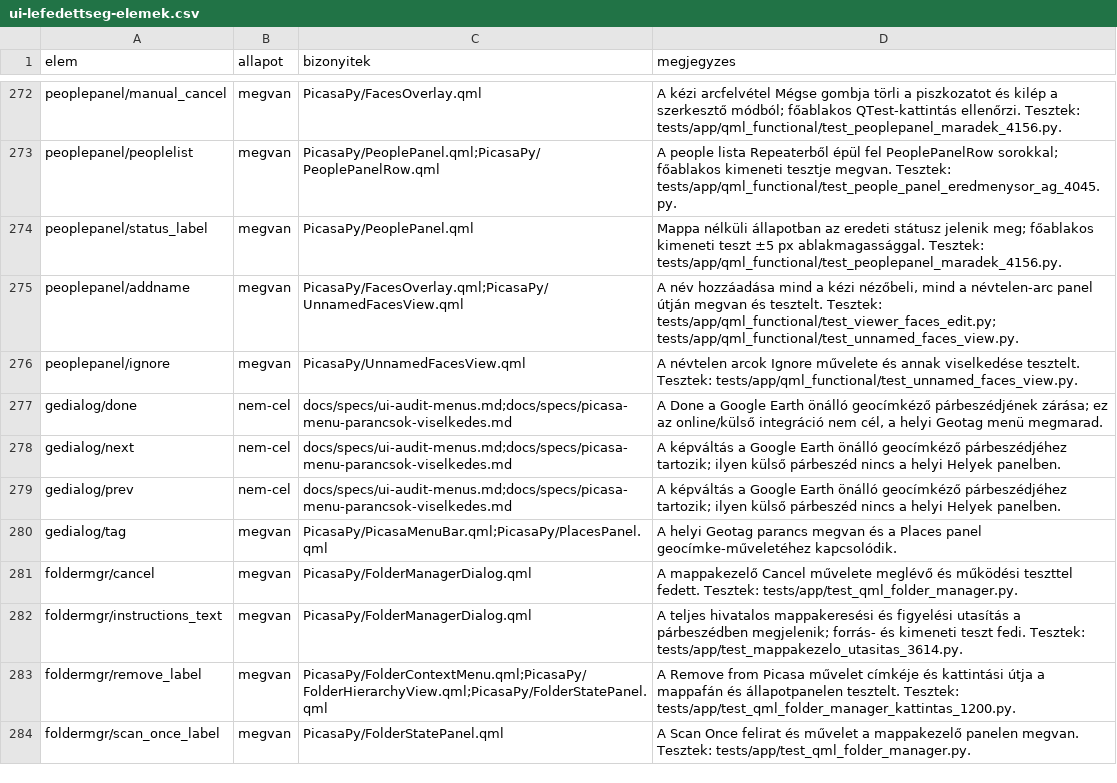
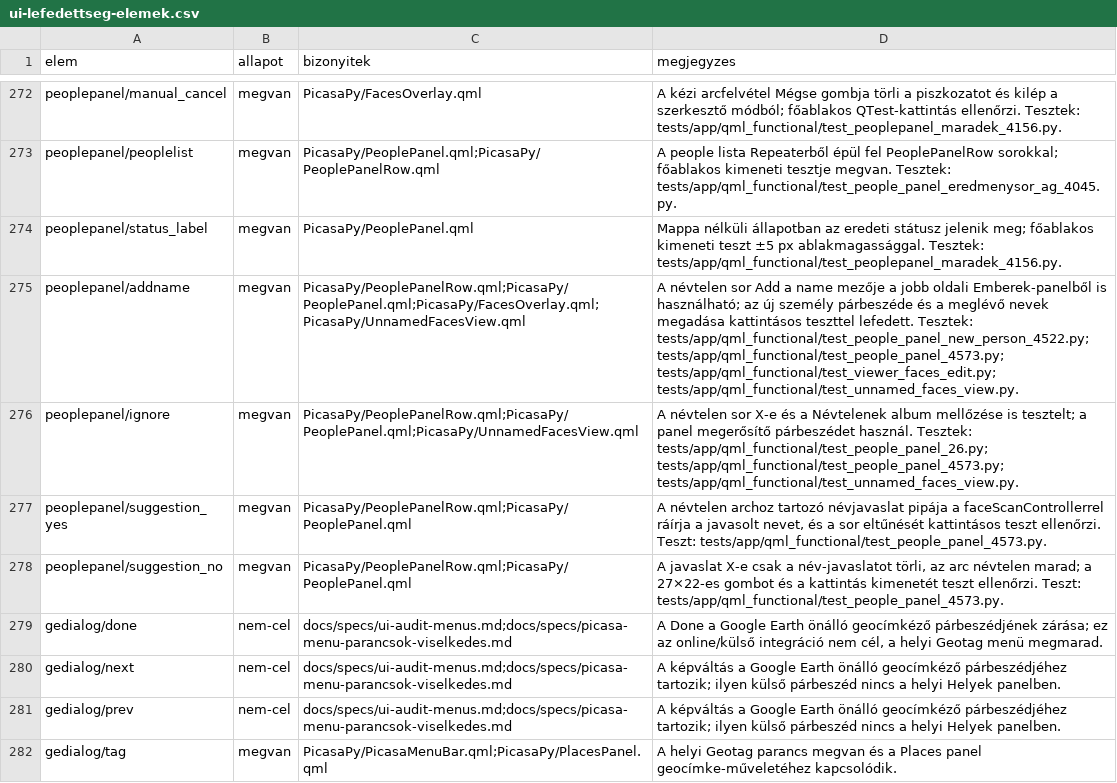
Before and after one commit to sanchomuzax/PicasaPy, a CSV file: docs/specs/ui-lefedettseg-elemek.csv, drawn as a sheet; only a part is shown, gaps mark what is left out; the shorter side is filled out with more unchanged rows.

```diff
--- a/docs/specs/ui-lefedettseg-elemek.csv
+++ b/docs/specs/ui-lefedettseg-elemek.csv
@@ -274,4 +274,6 @@ peoplepanel/peoplelist,megvan,PicasaPy/PeoplePanel.qml;PicasaPy/PeoplePanelRow.q
 peoplepanel/status_label,megvan,PicasaPy/PeoplePanel.qml,Mappa nélküli állapotban az eredeti státusz jelenik meg; főablakos kimeneti teszt ±5 px ablakmagassággal. Tesztek: tests/app/qml_functional/test_peoplepanel_maradek_4156.py.
-peoplepanel/addname,megvan,PicasaPy/FacesOverlay.qml;PicasaPy/UnnamedFacesView.qml,"A név hozzáadása mind a kézi nézőbeli, mind a névtelen-arc panel útján megvan és tesztelt. Tesztek: tests/app/qml_functional/test_viewer_faces_edit.py; tests/app/qml_functional/test_unnamed_faces_view.py."
-peoplepanel/ignore,megvan,PicasaPy/UnnamedFacesView.qml,A névtelen arcok Ignore művelete és annak viselkedése tesztelt. Tesztek: tests/app/qml_functional/test_unnamed_faces_view.py.
+peoplepanel/addname,megvan,PicasaPy/PeoplePanelRow.qml;PicasaPy/PeoplePanel.qml;PicasaPy/FacesOverlay.qml;PicasaPy/UnnamedFacesView.qml,"A névtelen sor Add a name mezője a jobb oldali Emberek-panelből is használható; az új személy párbeszéde és a meglévő nevek megadása kattintásos teszttel lefedett. Tesztek: tests/app/qml_functional/test_people_panel_new_person_4522.py; tests/app/qml_functional/test_people_panel_4573.py; tests/app/qml_functional/test_viewer_faces_edit.py; tests/app/qml_functional/test_unnamed_faces_view.py."
+peoplepanel/ignore,megvan,PicasaPy/PeoplePanelRow.qml;PicasaPy/PeoplePanel.qml;PicasaPy/UnnamedFacesView.qml,"A névtelen sor X-e és a Névtelenek album mellőzése is tesztelt; a panel megerősítő párbeszédet használ. Tesztek: tests/app/qml_functional/test_people_panel_26.py; tests/app/qml_functional/test_people_panel_4573.py; tests/app/qml_functional/test_unnamed_faces_view.py."
+peoplepanel/suggestion_yes,megvan,PicasaPy/PeoplePanelRow.qml;PicasaPy/PeoplePanel.qml,"A névtelen archoz tartozó névjavaslat pipája a faceScanControllerrel ráírja a javasolt nevet, és a sor eltűnését kattintásos teszt ellenőrzi. Teszt: tests/app/qml_functional/test_people_panel_4573.py."
+peoplepanel/suggestion_no,megvan,PicasaPy/PeoplePanelRow.qml;PicasaPy/PeoplePanel.qml,"A javaslat X-e csak a név-javaslatot törli, az arc névtelen marad; a 27×22-es gombot és a kattintás kimenetét teszt ellenőrzi. Teszt: tests/app/qml_functional/test_people_panel_4573.py."
 gedialog/done,nem-cel,docs/specs/ui-audit-menus.md;docs/specs/picasa-menu-parancsok-viselkedes.md,"A Done a Google Earth önálló geocímkéző párbeszédjének zárása; ez az online/külső integráció nem cél, a helyi Geotag menü megmarad."
```
Also changed, not shown: 8 other files.
